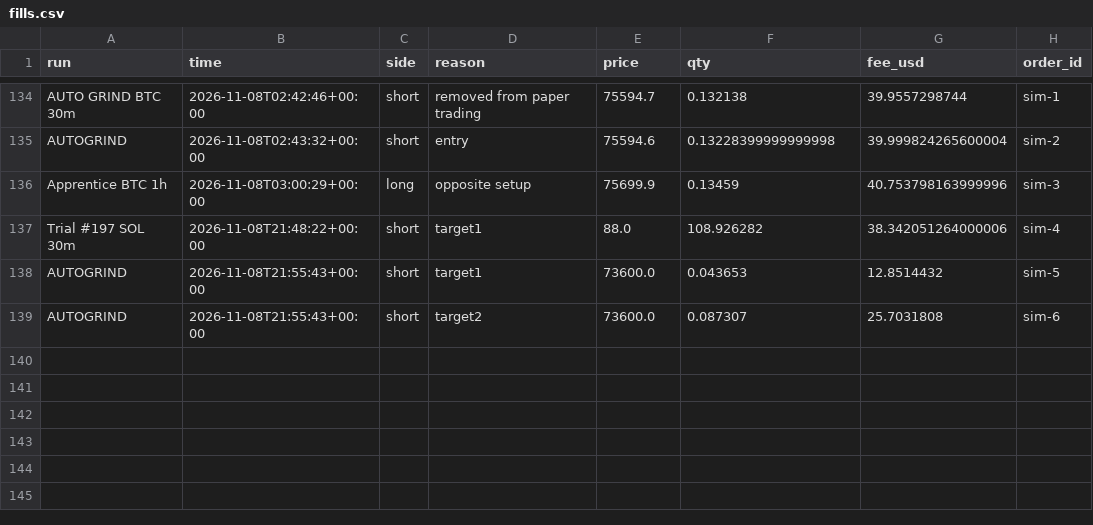
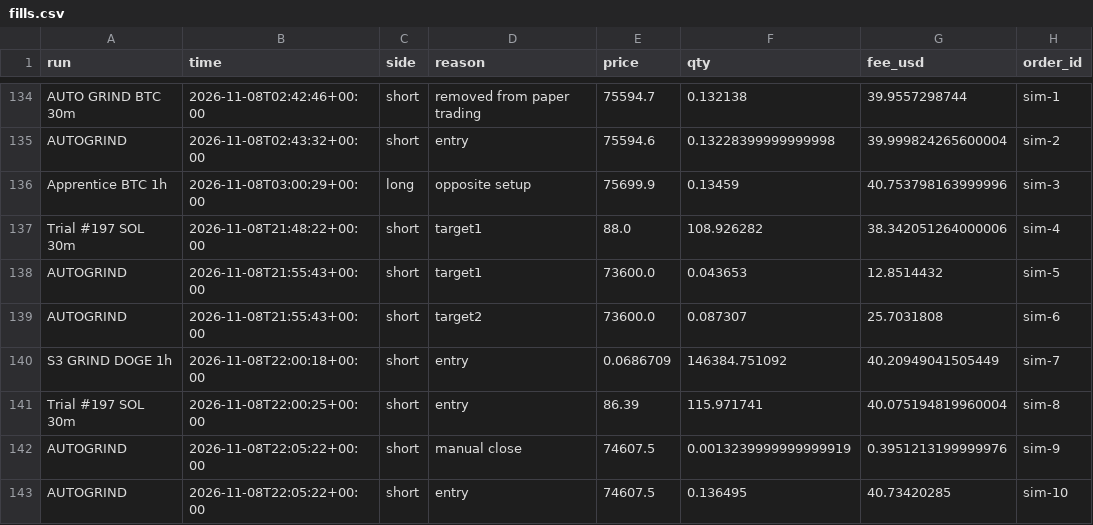
Before and after one commit to ethangoebel1499-jpg/Claude, a CSV file: paper_trades/fills.csv, drawn as a sheet; only a part is shown, gaps mark what is left out; the diff names each change by its address in the sheet, - before the commit and + after, or states it on an @@ line.

```diff
--- a/paper_trades/fills.csv
+++ b/paper_trades/fills.csv
+row 140: S3 GRIND DOGE 1h | 2026-11-08T22:00:18+00:00 | short | entry | 0.0686709 | 146384.751092 | 40.20949041505449 | sim-7
+row 141: Trial #197 SOL 30m | 2026-11-08T22:00:25+00:00 | short | entry | 86.39 | 115.971741 | 40.075194819960004 | sim-8
+row 142: AUTOGRIND | 2026-11-08T22:05:22+00:00 | short | manual close | 74607.5 | 0.0013239999999999919 | 0.3951213199999976 | sim-9
+row 143: AUTOGRIND | 2026-11-08T22:05:22+00:00 | short | entry | 74607.5 | 0.136495 | 40.73420285 | sim-10
```
Also changed, not shown: paper_trades/equity.csv, paper_trades/events.csv, 3 other files.
